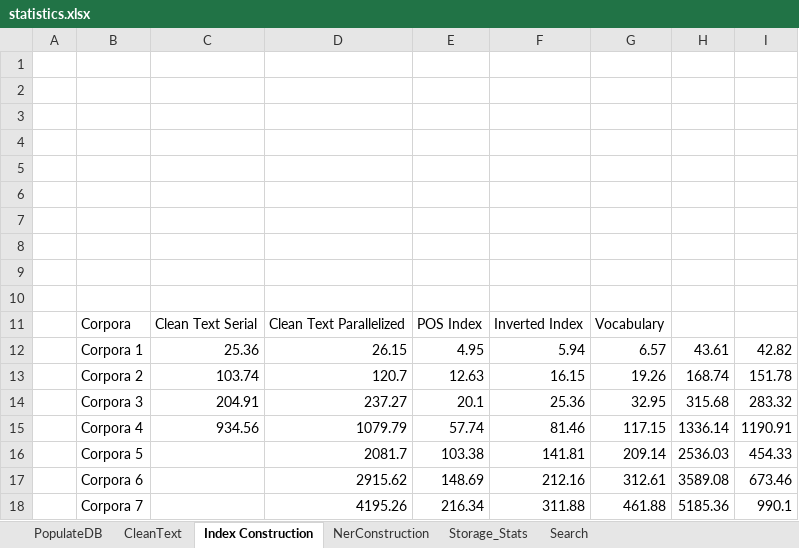
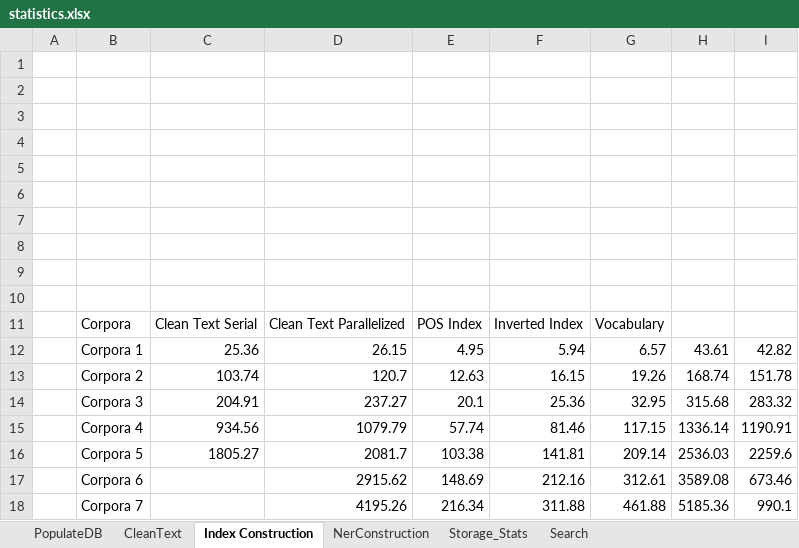
Before and after one commit to cipriantruica/ERIC, an Excel workbook: ERIC/times/statistics.xlsx, sheet Index Construction, drawn as a sheet; values as stored, in another font and other column widths than the file's, no borders; the diff names each change by its address in the sheet, - before the commit and + after, or states it on an @@ line.

```diff
--- a/ERIC/times/statistics.xlsx (sheet Index Construction)
+++ b/ERIC/times/statistics.xlsx (sheet Index Construction)
-C16: (empty)
+C16: 1805.27
-I16: 454.33
+I16: 2259.6
```
Also changed, not shown: sheet CleanText, sheet PopulateDB, 7 other files.
